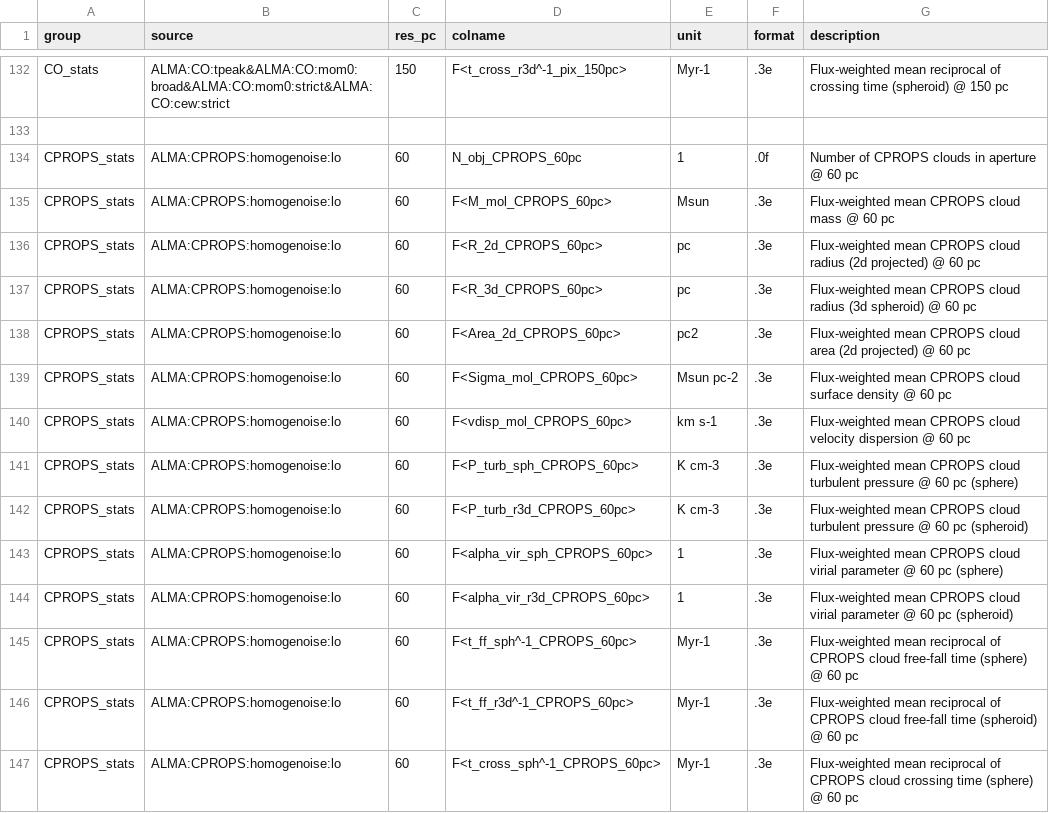
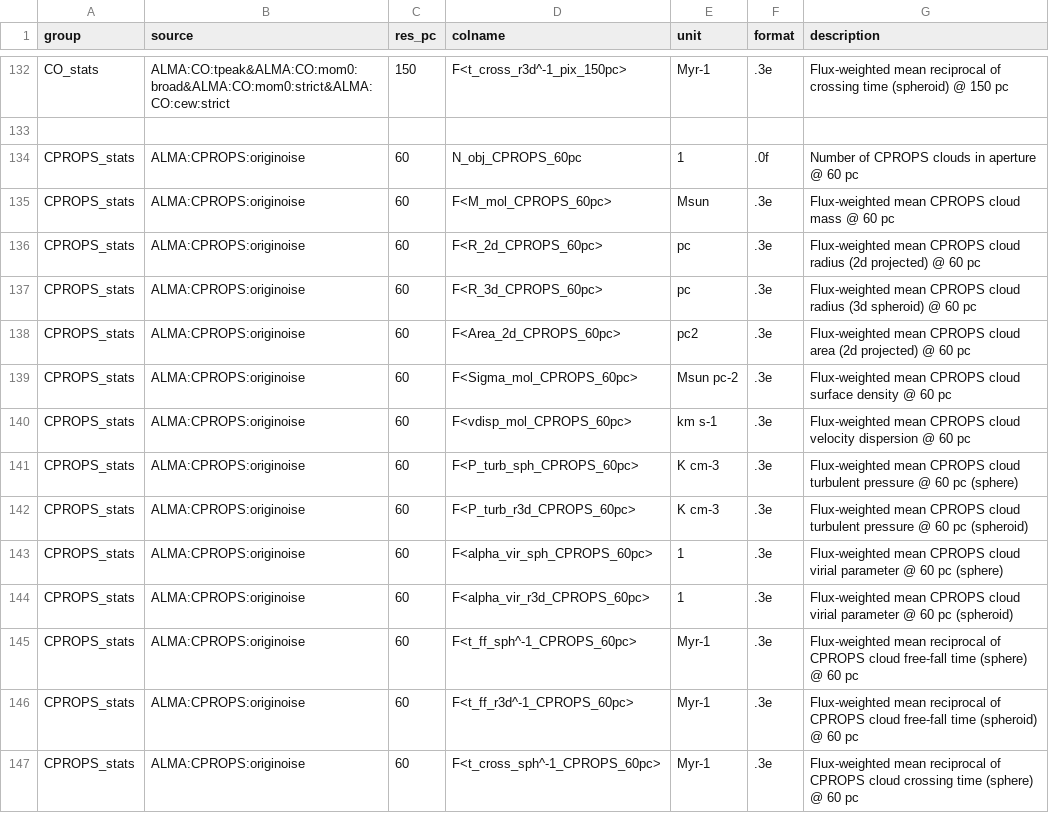
Before and after one commit to PhangsTeam/MegaTable, a CSV file: config_annulus_500pc.csv, drawn as a sheet; only a part is shown, gaps mark what is left out; the diff covers the shown part only.

Commit message:
[FIX] Use 'originoise' GMC catalogs as default

```diff
--- a/config_annulus_500pc.csv
+++ b/config_annulus_500pc.csv
@@ -133,15 +133,15 @@ CO_stats,ALMA:CO:tpeak&ALMA:CO:mom0:broad&ALMA:CO:mom0:strict&ALMA:CO:cew:strict
 
-CPROPS_stats,ALMA:CPROPS:homogenoise:lo,60,N_obj_CPROPS_60pc,"1",".0f","Number of CPROPS clouds in aperture @ 60 pc"
-CPROPS_stats,ALMA:CPROPS:homogenoise:lo,60,F<M_mol_CPROPS_60pc>,"Msun",".3e","Flux-weighted mean CPROPS cloud mass @ 60 pc"
-CPROPS_stats,ALMA:CPROPS:homogenoise:lo,60,F<R_2d_CPROPS_60pc>,"pc",".3e","Flux-weighted mean CPROPS cloud radius (2d projected) @ 60 pc"
-CPROPS_stats,ALMA:CPROPS:homogenoise:lo,60,F<R_3d_CPROPS_60pc>,"pc",".3e","Flux-weighted mean CPROPS cloud radius (3d spheroid) @ 60 pc"
-CPROPS_stats,ALMA:CPROPS:homogenoise:lo,60,F<Area_2d_CPROPS_60pc>,"pc2",".3e","Flux-weighted mean CPROPS cloud area (2d projected) @ 60 pc"
-CPROPS_stats,ALMA:CPROPS:homogenoise:lo,60,F<Sigma_mol_CPROPS_60pc>,"Msun pc-2",".3e","Flux-weighted mean CPROPS cloud surface density @ 60 pc"
-CPROPS_stats,ALMA:CPROPS:homogenoise:lo,60,F<vdisp_mol_CPROPS_60pc>,"km s-1",".3e","Flux-weighted mean CPROPS cloud velocity dispersion @ 60 pc"
-CPROPS_stats,ALMA:CPROPS:homogenoise:lo,60,F<P_turb_sph_CPROPS_60pc>,"K cm-3",".3e","Flux-weighted mean CPROPS cloud turbulent pressure @ 60 pc (sphere)"
-CPROPS_stats,ALMA:CPROPS:homogenoise:lo,60,F<P_turb_r3d_CPROPS_60pc>,"K cm-3",".3e","Flux-weighted mean CPROPS cloud turbulent pressure @ 60 pc (spheroid)"
-CPROPS_stats,ALMA:CPROPS:homogenoise:lo,60,F<alpha_vir_sph_CPROPS_60pc>,"1",".3e","Flux-weighted mean CPROPS cloud virial parameter @ 60 pc (sphere)"
-CPROPS_stats,ALMA:CPROPS:homogenoise:lo,60,F<alpha_vir_r3d_CPROPS_60pc>,"1",".3e","Flux-weighted mean CPROPS cloud virial parameter @ 60 pc (spheroid)"
-CPROPS_stats,ALMA:CPROPS:homogenoise:lo,60,F<t_ff_sph^-1_CPROPS_60pc>,"Myr-1",".3e","Flux-weighted mean reciprocal of CPROPS cloud free-fall time (sphere) @ 60 pc"
-CPROPS_stats,ALMA:CPROPS:homogenoise:lo,60,F<t_ff_r3d^-1_CPROPS_60pc>,"Myr-1",".3e","Flux-weighted mean reciprocal of CPROPS cloud free-fall time (spheroid) @ 60 pc"
-CPROPS_stats,ALMA:CPROPS:homogenoise:lo,60,F<t_cross_sph^-1_CPROPS_60pc>,"Myr-1",".3e","Flux-weighted mean reciprocal of CPROPS cloud crossing time (sphere) @ 60 pc"
+CPROPS_stats,ALMA:CPROPS:originoise,60,N_obj_CPROPS_60pc,"1",".0f","Number of CPROPS clouds in aperture @ 60 pc"
+CPROPS_stats,ALMA:CPROPS:originoise,60,F<M_mol_CPROPS_60pc>,"Msun",".3e","Flux-weighted mean CPROPS cloud mass @ 60 pc"
+CPROPS_stats,ALMA:CPROPS:originoise,60,F<R_2d_CPROPS_60pc>,"pc",".3e","Flux-weighted mean CPROPS cloud radius (2d projected) @ 60 pc"
+CPROPS_stats,ALMA:CPROPS:originoise,60,F<R_3d_CPROPS_60pc>,"pc",".3e","Flux-weighted mean CPROPS cloud radius (3d spheroid) @ 60 pc"
+CPROPS_stats,ALMA:CPROPS:originoise,60,F<Area_2d_CPROPS_60pc>,"pc2",".3e","Flux-weighted mean CPROPS cloud area (2d projected) @ 60 pc"
+CPROPS_stats,ALMA:CPROPS:originoise,60,F<Sigma_mol_CPROPS_60pc>,"Msun pc-2",".3e","Flux-weighted mean CPROPS cloud surface density @ 60 pc"
+CPROPS_stats,ALMA:CPROPS:originoise,60,F<vdisp_mol_CPROPS_60pc>,"km s-1",".3e","Flux-weighted mean CPROPS cloud velocity dispersion @ 60 pc"
+CPROPS_stats,ALMA:CPROPS:originoise,60,F<P_turb_sph_CPROPS_60pc>,"K cm-3",".3e","Flux-weighted mean CPROPS cloud turbulent pressure @ 60 pc (sphere)"
+CPROPS_stats,ALMA:CPROPS:originoise,60,F<P_turb_r3d_CPROPS_60pc>,"K cm-3",".3e","Flux-weighted mean CPROPS cloud turbulent pressure @ 60 pc (spheroid)"
+CPROPS_stats,ALMA:CPROPS:originoise,60,F<alpha_vir_sph_CPROPS_60pc>,"1",".3e","Flux-weighted mean CPROPS cloud virial parameter @ 60 pc (sphere)"
+CPROPS_stats,ALMA:CPROPS:originoise,60,F<alpha_vir_r3d_CPROPS_60pc>,"1",".3e","Flux-weighted mean CPROPS cloud virial parameter @ 60 pc (spheroid)"
+CPROPS_stats,ALMA:CPROPS:originoise,60,F<t_ff_sph^-1_CPROPS_60pc>,"Myr-1",".3e","Flux-weighted mean reciprocal of CPROPS cloud free-fall time (sphere) @ 60 pc"
+CPROPS_stats,ALMA:CPROPS:originoise,60,F<t_ff_r3d^-1_CPROPS_60pc>,"Myr-1",".3e","Flux-weighted mean reciprocal of CPROPS cloud free-fall time (spheroid) @ 60 pc"
+CPROPS_stats,ALMA:CPROPS:originoise,60,F<t_cross_sph^-1_CPROPS_60pc>,"Myr-1",".3e","Flux-weighted mean reciprocal of CPROPS cloud crossing time (sphere) @ 60 pc"
```
Also changed, not shown: 46 edited cells elsewhere in this file, config_hexagon_1p5kpc.csv.
